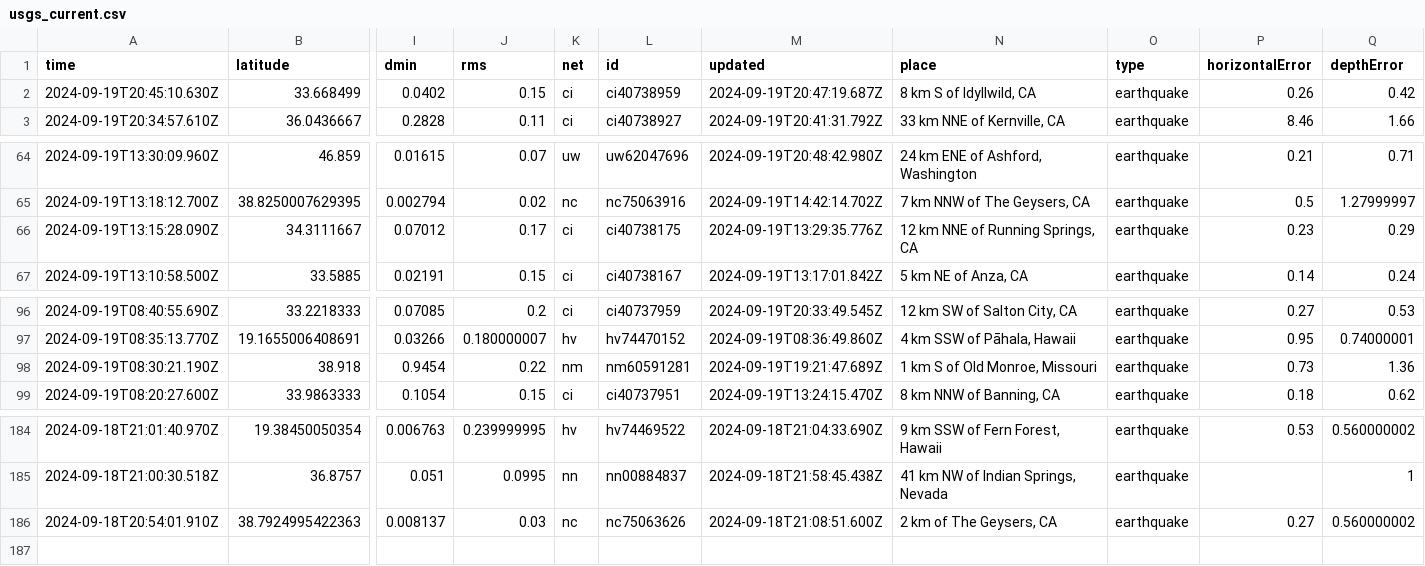
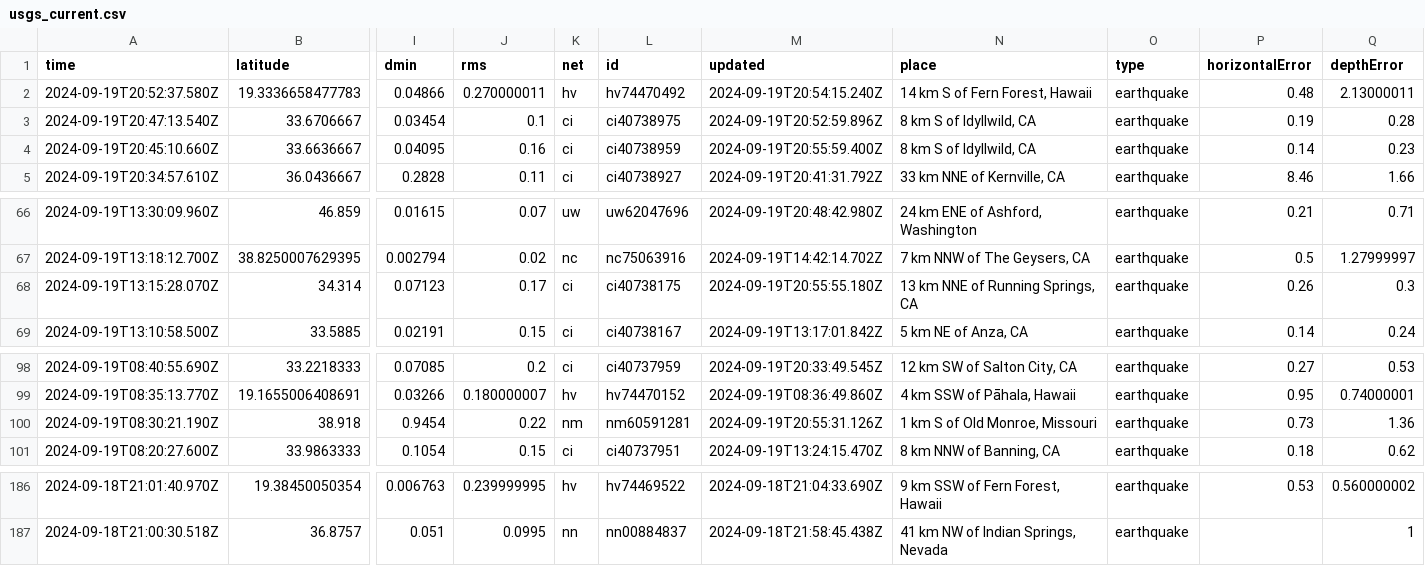
Before and after one commit to HowardTan-repo/demo-github-actions, a CSV file: usgs_current.csv, drawn as a sheet; only a part is shown, gaps mark what is left out; removed rows and columns are numbered as before the commit, all else as after; rows hold the shown columns only; the diff names each change by its address in the sheet, - before the commit and + after, or states it on an @@ line.

```diff
--- a/usgs_current.csv
+++ b/usgs_current.csv
-row 2: 2024-09-19T20:45:10.630Z | 33.668499 | 0.0402 | 0.15 | ci | ci40738959 | 2024-09-19T20:47:19.687Z | 8 km S of Idyllwild, CA | earthquake | 0.26 | 0.42
+row 2: 2024-09-19T20:52:37.580Z | 19.3336658477783 | 0.04866 | 0.270000011 | hv | hv74470492 | 2024-09-19T20:54:15.240Z | 14 km S of Fern Forest, Hawaii | earthquake | 0.48 | 2.13000011
+row 3: 2024-09-19T20:47:13.540Z | 33.6706667 | 0.03454 | 0.1 | ci | ci40738975 | 2024-09-19T20:52:59.896Z | 8 km S of Idyllwild, CA | earthquake | 0.19 | 0.28
+row 4: 2024-09-19T20:45:10.660Z | 33.6636667 | 0.04095 | 0.16 | ci | ci40738959 | 2024-09-19T20:55:59.400Z | 8 km S of Idyllwild, CA | earthquake | 0.14 | 0.23
-row 66: 2024-09-19T13:15:28.090Z | 34.3111667 | 0.07012 | 0.17 | ci | ci40738175 | 2024-09-19T13:29:35.776Z | 12 km NNE of Running Springs, CA | earthquake | 0.23 | 0.29
+row 68: 2024-09-19T13:15:28.070Z | 34.314 | 0.07123 | 0.17 | ci | ci40738175 | 2024-09-19T20:55:55.180Z | 13 km NNE of Running Springs, CA | earthquake | 0.26 | 0.3
-M100 (updated): 2024-09-19T19:21:47.689Z
+M100 (updated): 2024-09-19T20:55:31.126Z
-row 186: 2024-09-18T20:54:01.910Z | 38.7924995422363 | 0.008137 | 0.03 | nc | nc75063626 | 2024-09-18T21:08:51.600Z | 2 km of The Geysers, CA | earthquake | 0.27 | 0.560000002
```
Also changed, not shown: 1 other file.
